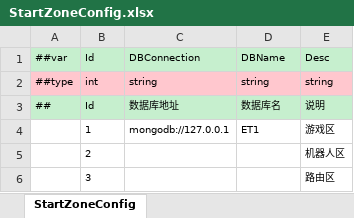
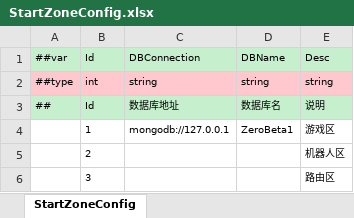
Before and after one commit to FortuneCat0v0/Zero, an Excel workbook: Unity/Assets/Config/Excel/Datas/StartConfig/Localhost/StartZoneConfig.xlsx, sheet StartZoneConfig, drawn as a sheet; values as stored, in another font and other column widths than the file's, no borders; the diff names each change by its address in the sheet, - before the commit and + after, or states it on an @@ line.

```diff
--- a/Unity/Assets/Config/Excel/Datas/StartConfig/Localhost/StartZoneConfig.xlsx (sheet StartZoneConfig)
+++ b/Unity/Assets/Config/Excel/Datas/StartConfig/Localhost/StartZoneConfig.xlsx (sheet StartZoneConfig)
-D4: ET1
+D4: ZeroBeta1
```
Also changed, not shown: 42 other files.
